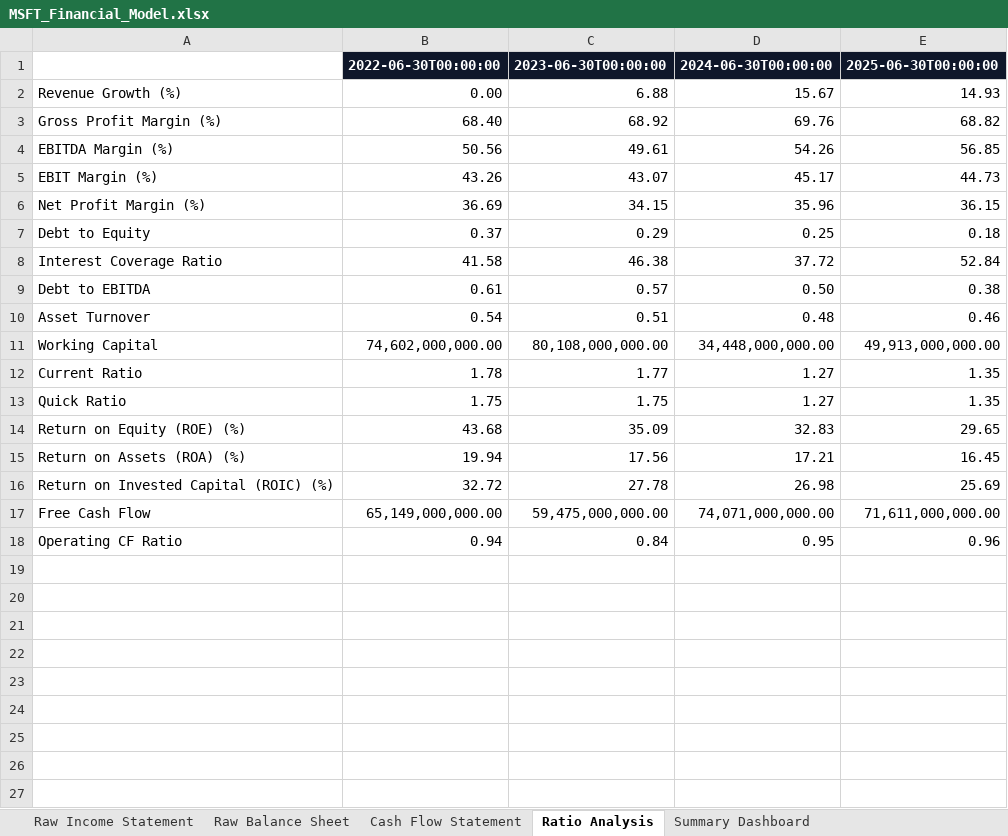
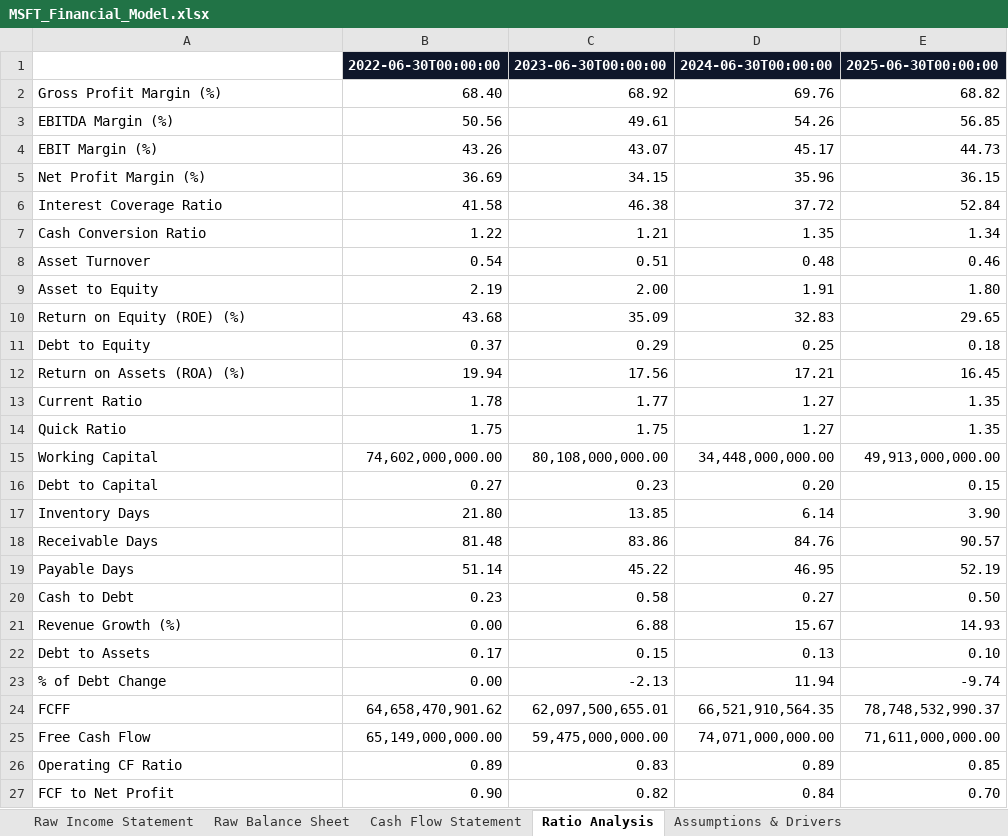
Before and after one commit to smaranreddy2006-prog/financial-modelling-analysis-ai, an Excel workbook: backend/outputs/MSFT_Financial_Model.xlsx, sheet Ratio Analysis, drawn as a sheet; values as stored, in another font and other column widths than the file's, no borders; charts and pictures not drawn; removed rows and columns are numbered as before the commit, all else as after; the diff names each change by its address in the sheet, - before the commit and + after, or states it on an @@ line.

```diff
--- a/backend/outputs/MSFT_Financial_Model.xlsx (sheet Ratio Analysis)
+++ b/backend/outputs/MSFT_Financial_Model.xlsx (sheet Ratio Analysis)
+sheet tab: Assumptions & Drivers
@@ row 8 moved to row 6: Interest Coverage Ratio @@
+row 7: Cash Conversion Ratio | 1.22 | 1.21 | 1.35 | 1.34
@@ row 10 moved to row 8: Asset Turnover @@
+row 9: Asset to Equity | 2.19 | 2.00 | 1.91 | 1.80
@@ row 14 moved to row 10: Return on Equity (ROE) (%) @@
-row 9: Debt to EBITDA | 0.61 | 0.57 | 0.50 | 0.38
@@ row 15 moved to row 12: Return on Assets (ROA) (%) @@
-row 16: Return on Invested Capital (ROIC) (%) | 32.72 | 27.78 | 26.98 | 25.69
@@ row 11 moved to row 15: Working Capital @@
+row 16: Debt to Capital | 0.27 | 0.23 | 0.20 | 0.15
+row 17: Inventory Days | 21.80 | 13.85 | 6.14 | 3.90
+row 18: Receivable Days | 81.48 | 83.86 | 84.76 | 90.57
+row 19: Payable Days | 51.14 | 45.22 | 46.95 | 52.19
+row 20: Cash to Debt | 0.23 | 0.58 | 0.27 | 0.50
@@ row 2 moved to row 21: Revenue Growth (%) @@
+row 22: Debt to Assets | 0.17 | 0.15 | 0.13 | 0.10
+row 23: % of Debt Change | 0.00 | -2.13 | 11.94 | -9.74
+row 24: FCFF | 64,658,470,901.62 | 62,097,500,655.01 | 66,521,910,564.35 | 78,748,532,990.37
-B26: 0.94
+B26: 0.89
-C26: 0.84
+C26: 0.83
-D26: 0.95
+D26: 0.89
-E26: 0.96
+E26: 0.85
+row 27: FCF to Net Profit | 0.90 | 0.82 | 0.84 | 0.70
```
Also changed, not shown: other sheet tabs, charts or pictures, backend/outputs/RELIANCE.NS_Financial_Model.xlsx, 3 other files.
